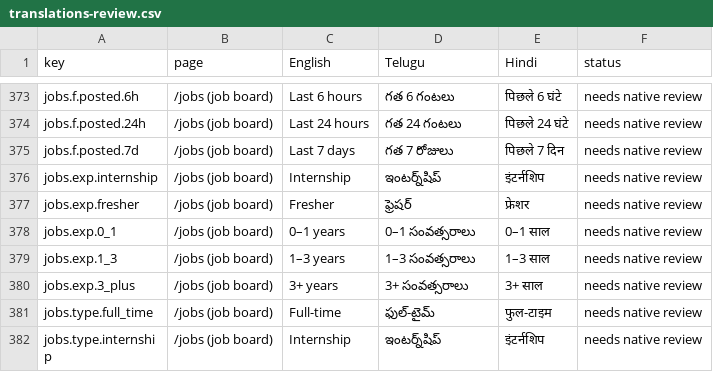
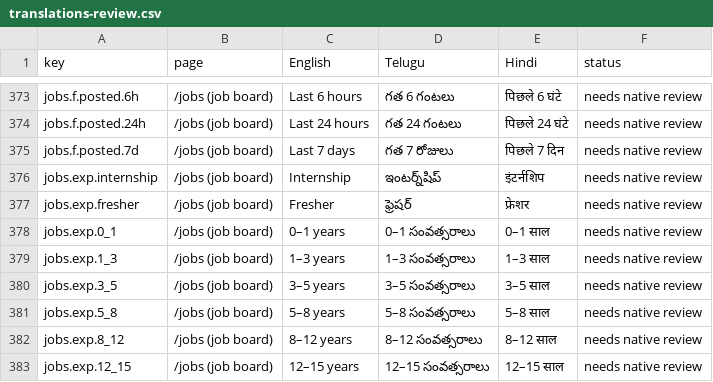
Before and after one commit to NareshMaddela021/NM7, a CSV file: docs/translations-review.csv, drawn as a sheet; only a part is shown, gaps mark what is left out; the shorter side is filled out with more unchanged rows; the diff covers the shown part only.

```diff
--- a/docs/translations-review.csv
+++ b/docs/translations-review.csv
@@ -379 +379,5 @@
 "jobs.exp.1_3","/jobs (job board)","1–3 years","1–3 సంవత్సరాలు","1–3 साल","needs native review"
+"jobs.exp.3_5","/jobs (job board)","3–5 years","3–5 సంవత్సరాలు","3–5 साल","needs native review"
+"jobs.exp.5_8","/jobs (job board)","5–8 years","5–8 సంవత్సరాలు","5–8 साल","needs native review"
+"jobs.exp.8_12","/jobs (job board)","8–12 years","8–12 సంవత్సరాలు","8–12 साल","needs native review"
+"jobs.exp.12_15","/jobs (job board)","12–15 years","12–15 సంవత్సరాలు","12–15 साल","needs native review"
```
Also changed, not shown: 13 added rows and 15 edited cells elsewhere in this file, 32 other files.
